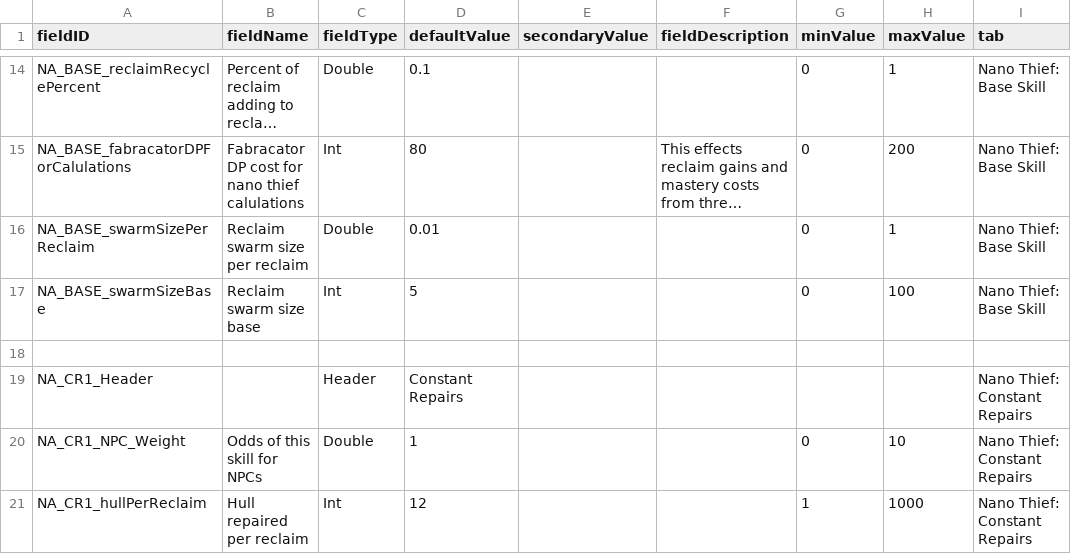
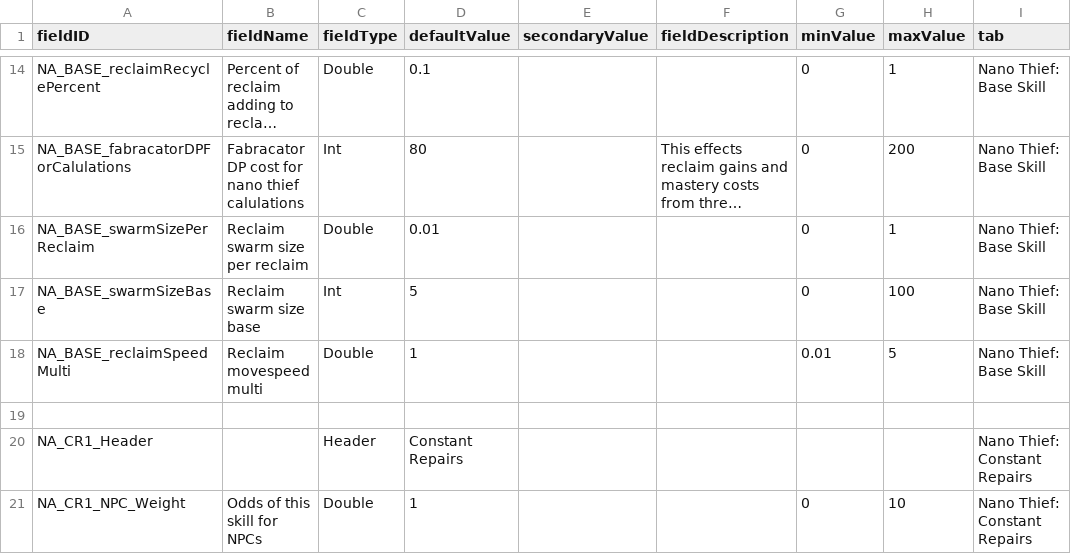
Before and after one commit to Alaricdragon/Abyssal_XO, a CSV file: data/config/LunaSettings.csv, drawn as a sheet; only a part is shown, gaps mark what is left out; the shorter side is filled out with more unchanged rows; long unchanged cells end in …; the diff names each change by its address in the sheet, - before the commit and + after, or states it on an @@ line.

```diff
--- a/data/config/LunaSettings.csv
+++ b/data/config/LunaSettings.csv
+row 18: NA_BASE_reclaimSpeedMulti | Reclaim movespeed multi | Double | 1 |  |  | 0.01 | 5 | Nano Thief: Base Skill
```
Also changed, not shown: 7 other files.
